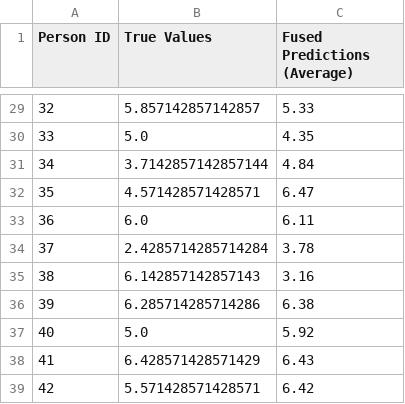
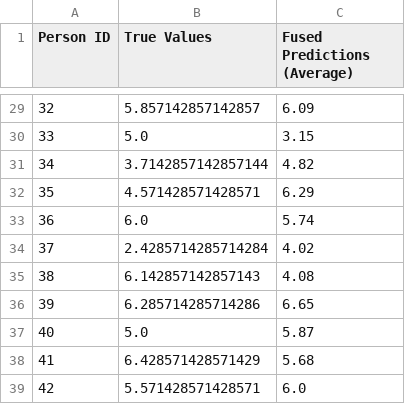
Before and after one commit to ricardocsantana/speech-to-joy, a CSV file: fused_predictions_avg-t5-mean.csv, drawn as a sheet; only a part is shown, gaps mark what is left out; the diff covers the shown part only.

```diff
--- a/fused_predictions_avg-t5-mean.csv
+++ b/fused_predictions_avg-t5-mean.csv
@@ -29,11 +29,11 @@ Person ID,True Values,Fused Predictions (Average)
-32,5.857142857142857,5.33
-33,5.0,4.35
-34,3.7142857142857144,4.84
-35,4.571428571428571,6.47
-36,6.0,6.11
-37,2.4285714285714284,3.78
-38,6.142857142857143,3.16
-39,6.285714285714286,6.38
-40,5.0,5.92
-41,6.428571428571429,6.43
-42,5.571428571428571,6.42
+32,5.857142857142857,6.09
+33,5.0,3.15
+34,3.7142857142857144,4.82
+35,4.571428571428571,6.29
+36,6.0,5.74
+37,2.4285714285714284,4.02
+38,6.142857142857143,4.08
+39,6.285714285714286,6.65
+40,5.0,5.87
+41,6.428571428571429,5.68
+42,5.571428571428571,6.0
```
Also changed, not shown: 27 edited cells elsewhere in this file, fused_predictions_avg-sfr.csv, predictions-audio-attention-ccc-hubert-large-ll60k.csv, 14 other files.
